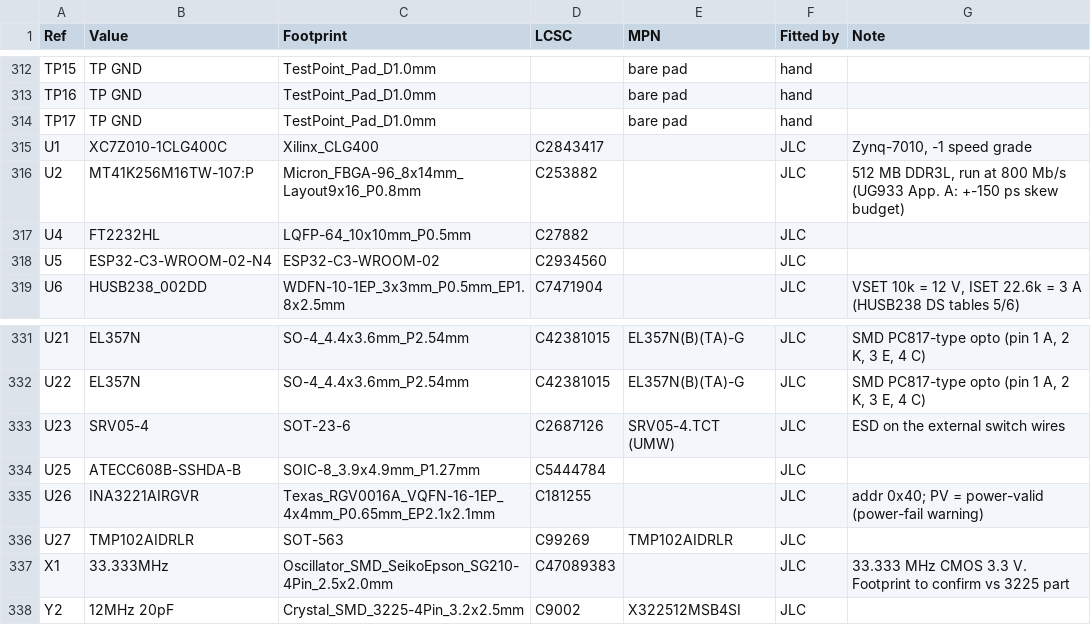
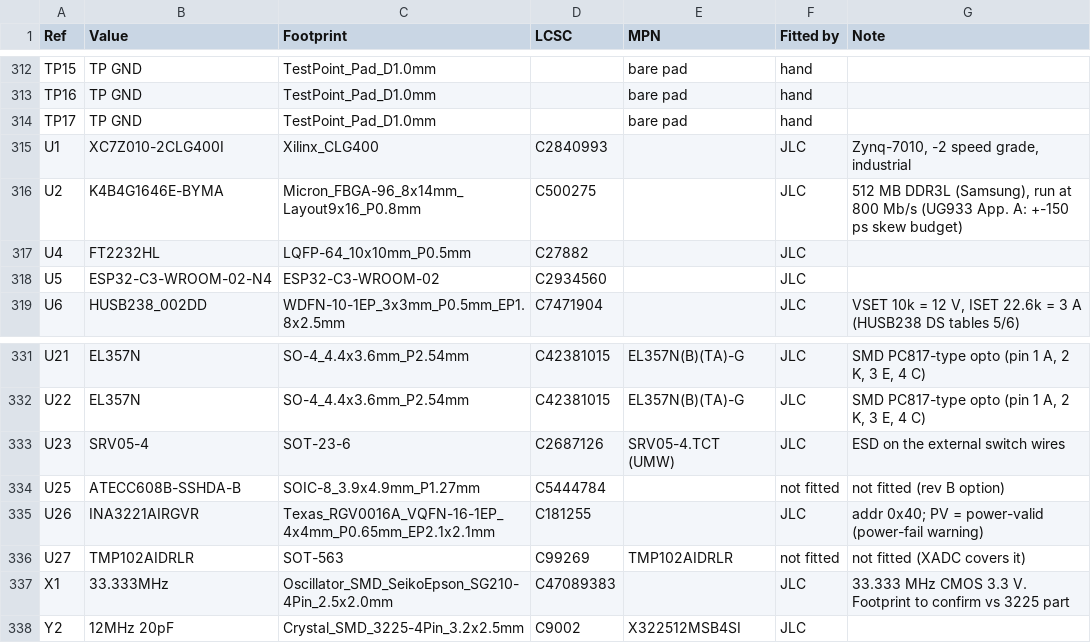
Before and after one commit to silverajat/ofe-trader-board, a CSV file: release/ofe_trader_BOM_full.csv, drawn as a sheet; only a part is shown, gaps mark what is left out.

```diff
--- a/release/ofe_trader_BOM_full.csv
+++ b/release/ofe_trader_BOM_full.csv
@@ -314,4 +314,4 @@ TP16,TP GND,TestPoint_Pad_D1.0mm,,bare pad,hand,
 TP17,TP GND,TestPoint_Pad_D1.0mm,,bare pad,hand,
-U1,XC7Z010-1CLG400C,Xilinx_CLG400,C2843417,,JLC,"Zynq-7010, -1 speed grade"
-U2,MT41K256M16TW-107:P,Micron_FBGA-96_8x14mm_Layout9x16_P0.8mm,C253882,,JLC,"512 MB DDR3L, run at 800 Mb/s (UG933 App. A: +-150 ps skew budget)"
+U1,XC7Z010-2CLG400I,Xilinx_CLG400,C2840993,,JLC,"Zynq-7010, -2 speed grade, industrial"
+U2,K4B4G1646E-BYMA,Micron_FBGA-96_8x14mm_Layout9x16_P0.8mm,C500275,,JLC,"512 MB DDR3L (Samsung), run at 800 Mb/s (UG933 App. A: +-150 ps skew budget)"
 U4,FT2232HL,LQFP-64_10x10mm_P0.5mm,C27882,,JLC,
@@ -333,5 +333,5 @@ U22,EL357N,SO-4_4.4x3.6mm_P2.54mm,C42381015,EL357N(B)(TA)-G,JLC,"SMD PC817-type
 U23,SRV05-4,SOT-23-6,C2687126,SRV05-4.TCT (UMW),JLC,ESD on the external switch wires
-U25,ATECC608B-SSHDA-B,SOIC-8_3.9x4.9mm_P1.27mm,C5444784,,JLC,
+U25,ATECC608B-SSHDA-B,SOIC-8_3.9x4.9mm_P1.27mm,C5444784,,not fitted,not fitted (rev B option)
 U26,INA3221AIRGVR,Texas_RGV0016A_VQFN-16-1EP_4x4mm_P0.65mm_EP2.1x2.1mm,C181255,,JLC,addr 0x40; PV = power-valid (power-fail warning)
-U27,TMP102AIDRLR,SOT-563,C99269,TMP102AIDRLR,JLC,
+U27,TMP102AIDRLR,SOT-563,C99269,TMP102AIDRLR,not fitted,not fitted (XADC covers it)
 X1,33.333MHz,Oscillator_SMD_SeikoEpson_SG210-4Pin_2.5x2.0mm,C47089383,,JLC,33.333 MHz CMOS 3.3 V. Footprint to confirm vs 3225 part
```
Also changed, not shown: release/ofe_trader_BOM_JLCPCB.csv, release/ofe_trader_CPL_JLCPCB.csv, 2 other files.
